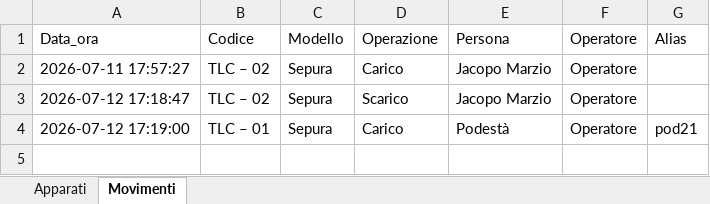
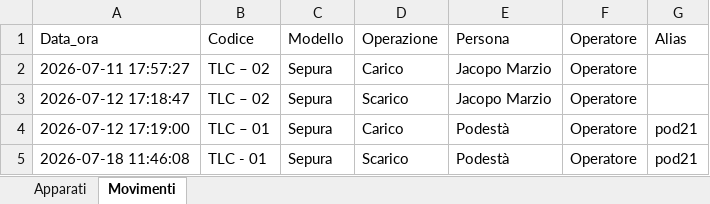
Before and after one commit to Jack-marzio/PCBLRT, an Excel workbook: apparati.xlsx, sheet Movimenti, drawn as a sheet; values as stored, in another font and other column widths than the file's, no borders; the diff names each change by its address in the sheet, - before the commit and + after, or states it on an @@ line.

```diff
--- a/apparati.xlsx (sheet Movimenti)
+++ b/apparati.xlsx (sheet Movimenti)
+row 5: 2026-07-18 11:46:08 | TLC - 01 | Sepura | Scarico | Podestà | Operatore | pod21
```
Also changed, not shown: sheet Apparati, 19 other files.
